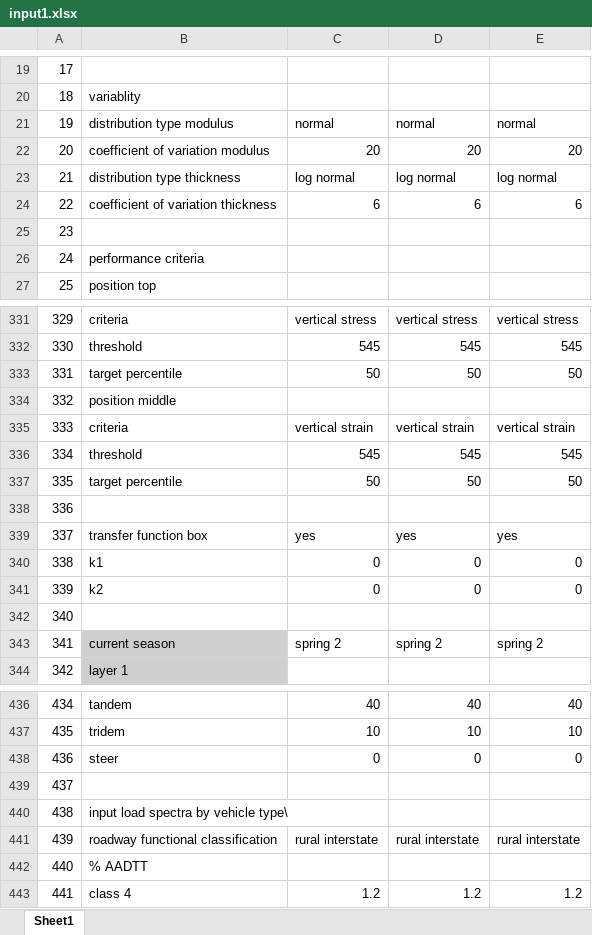
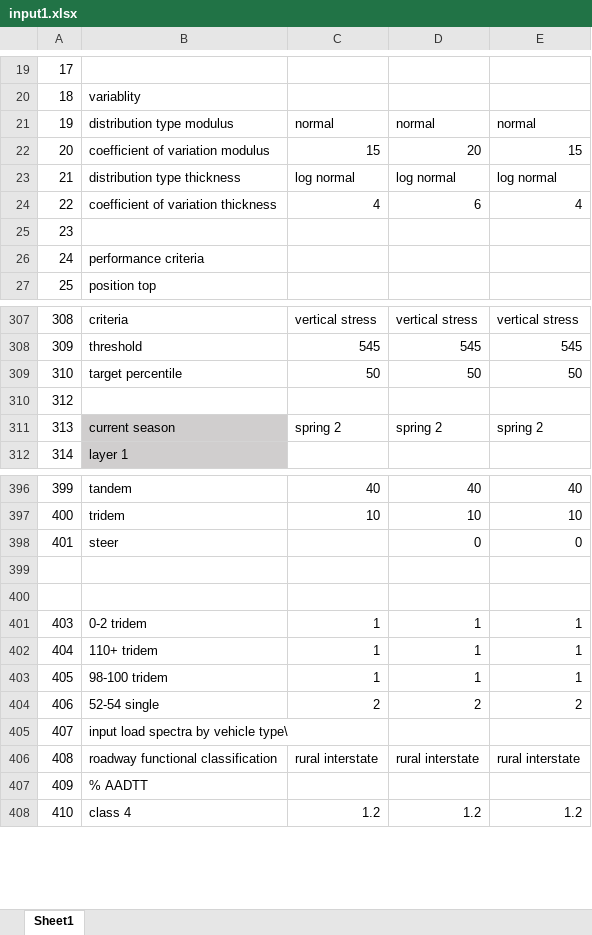
Before and after one commit to arpnasa/PerRoad44AutomationTool, an Excel workbook: Data/input1.xlsx, sheet Sheet1, drawn as a sheet; only a part is shown, gaps mark what is left out; values as stored, in another font and other column widths than the file's, no borders; removed rows and columns are numbered as before the commit, all else as after; the diff covers the shown part only; the diff names each change by its address in the sheet, - before the commit and + after, or states it on an @@ line.

```diff
--- a/Data/input1.xlsx (sheet Sheet1)
+++ b/Data/input1.xlsx (sheet Sheet1)
-C22: 20
+C22: 15
-E22: 20
+E22: 15
-C24: 6
+C24: 4
-E24: 6
+E24: 4
@@ column A renumbered from row 85 down @@
-row 334: 332 | position middle
-row 335: 333 | criteria | vertical strain | vertical strain | vertical strain
-row 336: 334 | threshold | 545 | 545 | 545
-row 337: 335 | target percentile | 50 | 50 | 50
-row 338: 336
-row 339: 337 | transfer function box | yes | yes | yes
-row 340: 338 | k1 | 0 | 0 | 0
-row 341: 339 | k2 | 0 | 0 | 0
-C398: 0
+C398: (empty)
+row 400: (empty)
+row 401: 403 | 0-2 tridem | 1 | 1 | 1
+row 402: 404 | 110+ tridem | 1 | 1 | 1
+row 403: 405 | 98-100 tridem | 1 | 1 | 1
+row 404: 406 | 52-54 single | 2 | 2 | 2
```
Also changed, not shown: 4 added rows, 34 removed rows, 1 moved row, 15 edited cells and cell formats elsewhere in this sheet, formulas that keep their value, 27 other files.
